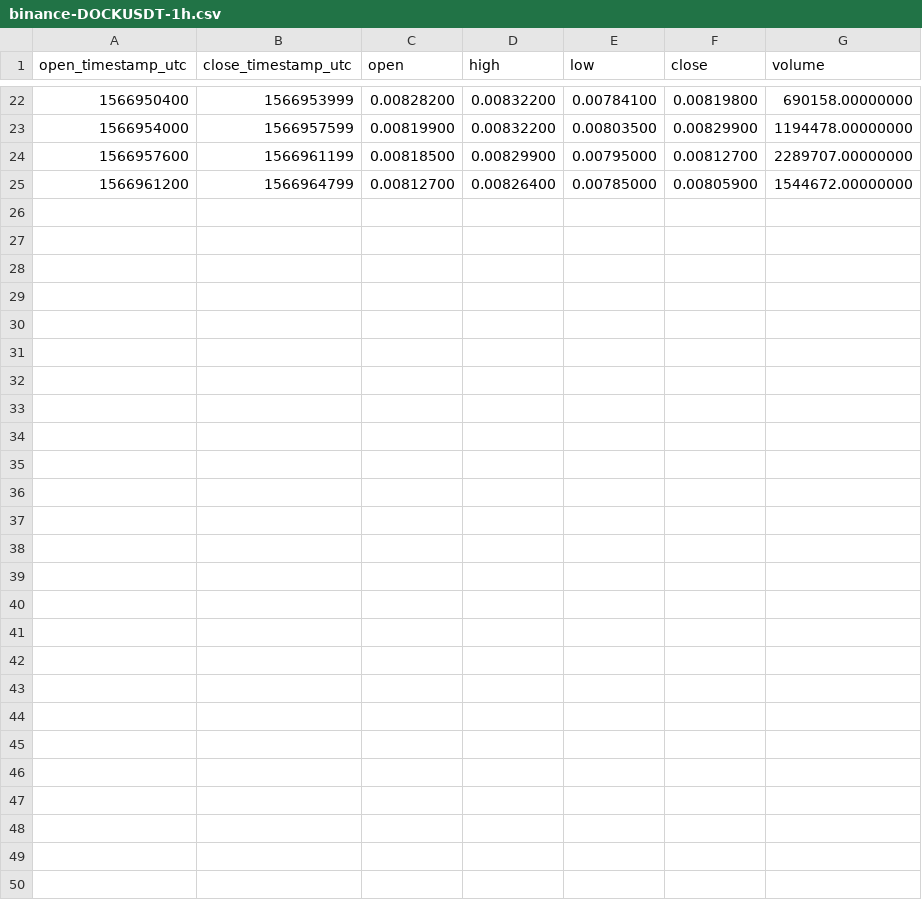
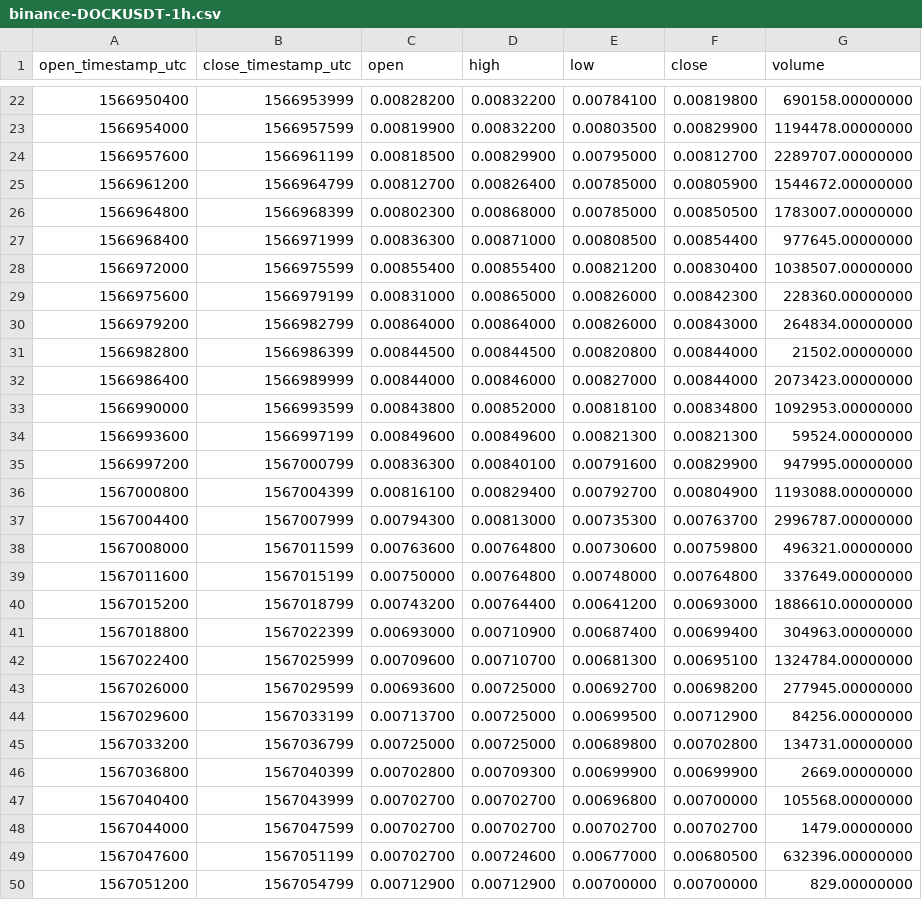
Before and after one commit to cryptobigbro/binance-DOCKUSDT, a CSV file: binance-DOCKUSDT-1h.csv, drawn as a sheet; only a part is shown, gaps mark what is left out.

Commit message:
Update OHLCV data.

```diff
--- a/binance-DOCKUSDT-1h.csv
+++ b/binance-DOCKUSDT-1h.csv
@@ -25 +25,26 @@ open_timestamp_utc,close_timestamp_utc,open,high,low,close,volume
 1566961200,1566964799,0.00812700,0.00826400,0.00785000,0.00805900,1544672.00000000
+1566964800,1566968399,0.00802300,0.00868000,0.00785000,0.00850500,1783007.00000000
+1566968400,1566971999,0.00836300,0.00871000,0.00808500,0.00854400,977645.00000000
+1566972000,1566975599,0.00855400,0.00855400,0.00821200,0.00830400,1038507.00000000
+1566975600,1566979199,0.00831000,0.00865000,0.00826000,0.00842300,228360.00000000
+1566979200,1566982799,0.00864000,0.00864000,0.00826000,0.00843000,264834.00000000
+1566982800,1566986399,0.00844500,0.00844500,0.00820800,0.00844000,21502.00000000
+1566986400,1566989999,0.00844000,0.00846000,0.00827000,0.00844000,2073423.00000000
+1566990000,1566993599,0.00843800,0.00852000,0.00818100,0.00834800,1092953.00000000
+1566993600,1566997199,0.00849600,0.00849600,0.00821300,0.00821300,59524.00000000
+1566997200,1567000799,0.00836300,0.00840100,0.00791600,0.00829900,947995.00000000
+1567000800,1567004399,0.00816100,0.00829400,0.00792700,0.00804900,1193088.00000000
+1567004400,1567007999,0.00794300,0.00813000,0.00735300,0.00763700,2996787.00000000
+1567008000,1567011599,0.00763600,0.00764800,0.00730600,0.00759800,496321.00000000
+1567011600,1567015199,0.00750000,0.00764800,0.00748000,0.00764800,337649.00000000
+1567015200,1567018799,0.00743200,0.00764400,0.00641200,0.00693000,1886610.00000000
+1567018800,1567022399,0.00693000,0.00710900,0.00687400,0.00699400,304963.00000000
+1567022400,1567025999,0.00709600,0.00710700,0.00681300,0.00695100,1324784.00000000
+1567026000,1567029599,0.00693600,0.00725000,0.00692700,0.00698200,277945.00000000
+1567029600,1567033199,0.00713700,0.00725000,0.00699500,0.00712900,84256.00000000
+1567033200,1567036799,0.00725000,0.00725000,0.00689800,0.00702800,134731.00000000
+1567036800,1567040399,0.00702800,0.00709300,0.00699900,0.00699900,2669.00000000
+1567040400,1567043999,0.00702700,0.00702700,0.00696800,0.00700000,105568.00000000
+1567044000,1567047599,0.00702700,0.00702700,0.00702700,0.00702700,1479.00000000
+1567047600,1567051199,0.00702700,0.00724600,0.00677000,0.00680500,632396.00000000
+1567051200,1567054799,0.00712900,0.00712900,0.00700000,0.00700000,829.00000000
```
Also changed, not shown: 3 other files.
